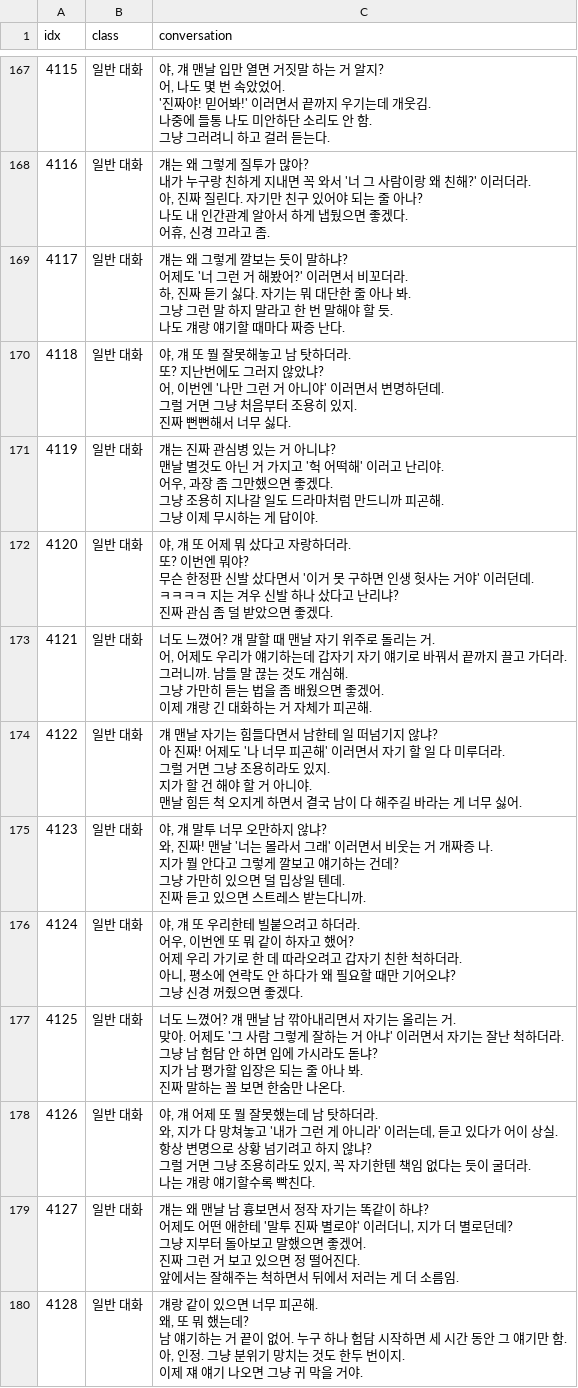
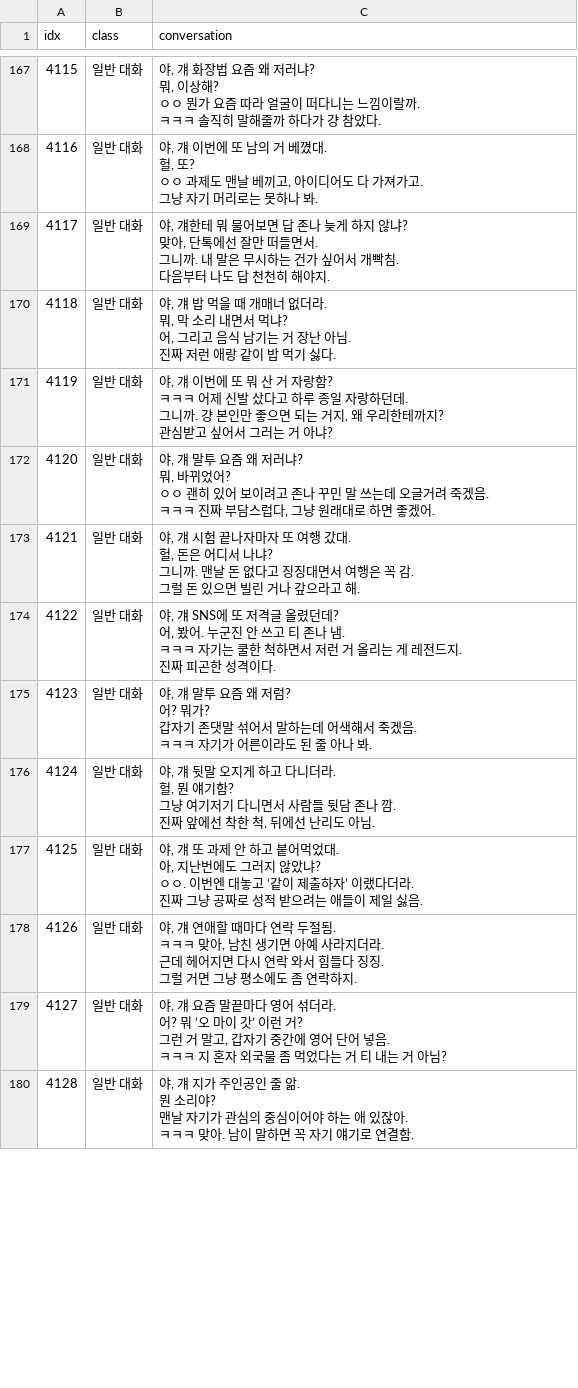
Before and after one commit to Sanghoney96/Aiffel_quest_rs, a CSV file: MainQuest/Quest02/data/train_normal_1000.csv, drawn as a sheet; only a part is shown, gaps mark what is left out; the diff covers the shown part only.

```diff
--- a/MainQuest/Quest02/data/train_normal_1000.csv
+++ b/MainQuest/Quest02/data/train_normal_1000.csv
@@ -820,70 +811,56 @@ idx,class,conversation
-4115,일반 대화,"야, 걔 맨날 입만 열면 거짓말 하는 거 알지?
-어, 나도 몇 번 속았었어.
-'진짜야! 믿어봐!' 이러면서 끝까지 우기는데 개웃김.
-나중에 들통 나도 미안하단 소리도 안 함.
-그냥 그러려니 하고 걸러 듣는다."
-4116,일반 대화,"걔는 왜 그렇게 질투가 많아?
-내가 누구랑 친하게 지내면 꼭 와서 '너 그 사람이랑 왜 친해?' 이러더라.
-아, 진짜 질린다. 자기만 친구 있어야 되는 줄 아나?
-나도 내 인간관계 알아서 하게 냅뒀으면 좋겠다.
-어휴, 신경 끄라고 좀."
-4117,일반 대화,"걔는 왜 그렇게 깔보는 듯이 말하냐?
-어제도 '너 그런 거 해봤어?' 이러면서 비꼬더라.
-하, 진짜 듣기 싫다. 자기는 뭐 대단한 줄 아나 봐.
-그냥 그런 말 하지 말라고 한 번 말해야 할 듯.
-나도 걔랑 얘기할 때마다 짜증 난다."
-4118,일반 대화,"야, 걔 또 뭘 잘못해놓고 남 탓하더라.
-또? 지난번에도 그러지 않았냐?
-어, 이번엔 '나만 그런 거 아니야' 이러면서 변명하던데.
-그럴 거면 그냥 처음부터 조용히 있지.
-진짜 뻔뻔해서 너무 싫다."
-4119,일반 대화,"걔는 진짜 관심병 있는 거 아니냐?
-맨날 별것도 아닌 거 가지고 '헉 어떡해' 이러고 난리야.
-어우, 과장 좀 그만했으면 좋겠다.
-그냥 조용히 지나갈 일도 드라마처럼 만드니까 피곤해.
-그냥 이제 무시하는 게 답이야."
-4120,일반 대화,"야, 걔 또 어제 뭐 샀다고 자랑하더라.
-또? 이번엔 뭐야?
-무슨 한정판 신발 샀다면서 '이거 못 구하면 인생 헛사는 거야' 이러던데.
-ㅋㅋㅋㅋ 지는 겨우 신발 하나 샀다고 난리냐?
-진짜 관심 좀 덜 받았으면 좋겠다."
-4121,일반 대화,"너도 느꼈어? 걔 말할 때 맨날 자기 위주로 돌리는 거.
-어, 어제도 우리가 얘기하는데 갑자기 자기 얘기로 바꿔서 끝까지 끌고 가더라.
-그러니까. 남들 말 끊는 것도 개심해.
-그냥 가만히 듣는 법을 좀 배웠으면 좋겠어.
-이제 걔랑 긴 대화하는 거 자체가 피곤해."
-4122,일반 대화,"걔 맨날 자기는 힘들다면서 남한테 일 떠넘기지 않냐?
-아 진짜! 어제도 '나 너무 피곤해' 이러면서 자기 할 일 다 미루더라.
-그럴 거면 그냥 조용히라도 있지.
-지가 할 건 해야 할 거 아니야.
-맨날 힘든 척 오지게 하면서 결국 남이 다 해주길 바라는 게 너무 싫어."
-4123,일반 대화,"야, 걔 말투 너무 오만하지 않냐?
-와, 진짜! 맨날 '너는 몰라서 그래' 이러면서 비웃는 거 개짜증 나.
-지가 뭘 안다고 그렇게 깔보고 얘기하는 건데?
-그냥 가만히 있으면 덜 밉상일 텐데.
-진짜 듣고 있으면 스트레스 받는다니까."
-4124,일반 대화,"야, 걔 또 우리한테 빌붙으려고 하더라.
-어우, 이번엔 또 뭐 같이 하자고 했어?
-어제 우리 가기로 한 데 따라오려고 갑자기 친한 척하더라.
-아니, 평소에 연락도 안 하다가 왜 필요할 때만 기어오냐?
-그냥 신경 꺼줬으면 좋겠다."
-4125,일반 대화,"너도 느꼈어? 걔 맨날 남 깎아내리면서 자기는 올리는 거.
-맞아. 어제도 '그 사람 그렇게 잘하는 거 아냐' 이러면서 자기는 잘난 척하더라.
-그냥 남 험담 안 하면 입에 가시라도 돋냐?
-지가 남 평가할 입장은 되는 줄 아나 봐.
-진짜 말하는 꼴 보면 한숨만 나온다."
-4126,일반 대화,"야, 걔 어제 또 뭘 잘못했는데 남 탓하더라.
-와, 지가 다 망쳐놓고 '내가 그런 게 아니라' 이러는데, 듣고 있다가 어이 상실.
-항상 변명으로 상황 넘기려고 하지 않냐?
-그럴 거면 그냥 조용히라도 있지, 꼭 자기한텐 책임 없다는 듯이 굴더라.
-나는 걔랑 얘기할수록 빡친다."
-4127,일반 대화,"걔는 왜 맨날 남 흉보면서 정작 자기는 똑같이 하냐?
-어제도 어떤 애한테 '말투 진짜 별로야' 이러더니, 지가 더 별로던데?
-그냥 지부터 돌아보고 말했으면 좋겠어.
-진짜 그런 거 보고 있으면 정 떨어진다.
-앞에서는 잘해주는 척하면서 뒤에서 저러는 게 더 소름임."
-4128,일반 대화,"걔랑 같이 있으면 너무 피곤해.
-왜, 또 뭐 했는데?
-남 얘기하는 거 끝이 없어. 누구 하나 험담 시작하면 세 시간 동안 그 얘기만 함.
-아, 인정. 그냥 분위기 망치는 것도 한두 번이지.
-이제 쟤 얘기 나오면 그냥 귀 막을 거야."
+4115,일반 대화,"야, 걔 화장법 요즘 왜 저러냐?
+뭐, 이상해?
+ㅇㅇ 뭔가 요즘 따라 얼굴이 떠다니는 느낌이랄까.
+ㅋㅋㅋ 솔직히 말해줄까 하다가 걍 참았다."
+4116,일반 대화,"야, 걔 이번에 또 남의 거 베꼈대.
+헐, 또?
+ㅇㅇ 과제도 맨날 베끼고, 아이디어도 다 가져가고.
+그냥 자기 머리로는 못하나 봐."
+4117,일반 대화,"야, 걔한테 뭐 물어보면 답 존나 늦게 하지 않냐?
+맞아, 단톡에선 잘만 떠들면서.
+그니까. 내 말은 무시하는 건가 싶어서 개빡침.
+다음부터 나도 답 천천히 해야지."
+4118,일반 대화,"야, 걔 밥 먹을 때 개매너 없더라.
+뭐, 막 소리 내면서 먹냐?
+어, 그리고 음식 남기는 거 장난 아님.
+진짜 저런 애랑 같이 밥 먹기 싫다."
+4119,일반 대화,"야, 걔 이번에 또 뭐 산 거 자랑함?
+ㅋㅋㅋ 어제 신발 샀다고 하루 종일 자랑하던데.
+그니까. 걍 본인만 좋으면 되는 거지, 왜 우리한테까지?
+관심받고 싶어서 그러는 거 아냐?"
+4120,일반 대화,"야, 걔 말투 요즘 왜 저러냐?
+뭐, 바뀌었어?
+ㅇㅇ 괜히 있어 보이려고 존나 꾸민 말 쓰는데 오글거려 죽겠음.
+ㅋㅋㅋ 진짜 부담스럽다, 그냥 원래대로 하면 좋겠어."
+4121,일반 대화,"야, 걔 시험 끝나자마자 또 여행 갔대.
+헐, 돈은 어디서 나냐?
+그니까. 맨날 돈 없다고 징징대면서 여행은 꼭 감.
+그럴 돈 있으면 빌린 거나 갚으라고 해."
+4122,일반 대화,"야, 걔 SNS에 또 저격글 올렸던데?
+어, 봤어. 누군진 안 쓰고 티 존나 냄.
+ㅋㅋㅋ 자기는 쿨한 척하면서 저런 거 올리는 게 레전드지.
+진짜 피곤한 성격이다."
+4123,일반 대화,"야, 걔 말투 요즘 왜 저럼?
+어? 뭐가?
+갑자기 존댓말 섞어서 말하는데 어색해서 죽겠음.
+ㅋㅋㅋ 자기가 어른이라도 된 줄 아나 봐."
+4124,일반 대화,"야, 걔 뒷말 오지게 하고 다니더라.
+헐, 뭔 얘기함?
+그냥 여기저기 다니면서 사람들 뒷담 존나 깜.
+진짜 앞에선 착한 척, 뒤에선 난리도 아님."
+4125,일반 대화,"야, 걔 또 과제 안 하고 붙어먹었대.
+아, 지난번에도 그러지 않았냐?
+ㅇㅇ. 이번엔 대놓고 ‘같이 제출하자’ 이랬다더라.
+진짜 그냥 공짜로 성적 받으려는 애들이 제일 싫음."
+4126,일반 대화,"야, 걔 연애할 때마다 연락 두절됨.
+ㅋㅋㅋ 맞아, 남친 생기면 아예 사라지더라.
+근데 헤어지면 다시 연락 와서 힘들다 징징.
+그럴 거면 그냥 평소에도 좀 연락하지."
+4127,일반 대화,"야, 걔 요즘 말끝마다 영어 섞더라.
+어? 뭐 ‘오 마이 갓’ 이런 거?
+그런 거 말고, 갑자기 중간에 영어 단어 넣음.
+ㅋㅋㅋ 지 혼자 외국물 좀 먹었다는 거 티 내는 거 아님?"
+4128,일반 대화,"야, 걔 지가 주인공인 줄 앎.
+뭔 소리야?
+맨날 자기가 관심의 중심이어야 하는 애 있잖아.
+ㅋㅋㅋ 맞아. 남이 말하면 꼭 자기 얘기로 연결함."
```
Also changed, not shown: 75 edited cells elsewhere in this file.
